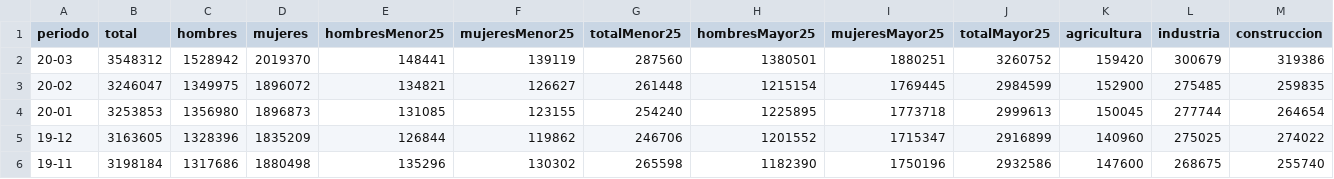
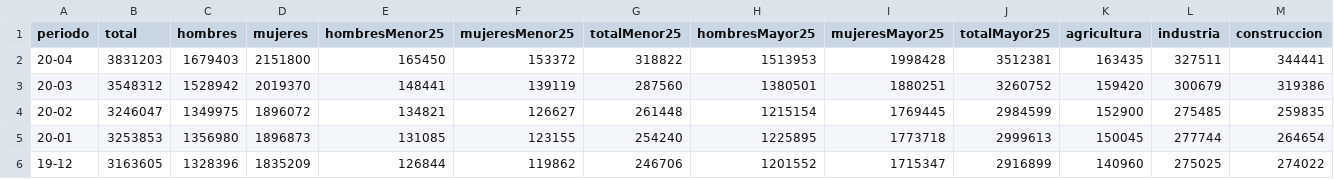
Before and after one commit to javinegre/interanual, a CSV file: src/static/data/interanual.csv, drawn as a sheet; only a part is shown; the shorter side is filled out with more unchanged rows; rows hold the shown columns only; the diff names each change by its address in the sheet, - before the commit and + after, or states it on an @@ line.

Commit message:
Data - update

```diff
--- a/src/static/data/interanual.csv
+++ b/src/static/data/interanual.csv
+row 2: 20-04 | 3831203 | 1679403 | 2151800 | 165450 | 153372 | 318822 | 1513953 | 1998428 | 3512381 | 163435 | 327511 | 344441
```
